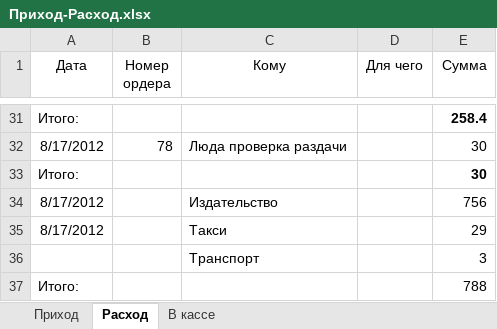
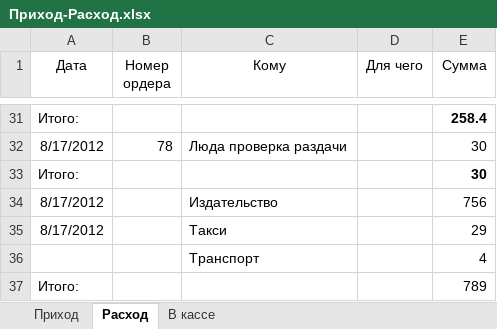
Before and after one commit to Balog/GraphWork, an Excel workbook: Касса/Приход-Расход.xlsx, sheet Расход, drawn as a sheet; only a part is shown, gaps mark what is left out; values as stored, in another font and other column widths than the file's, no borders; the diff names each change by its address in the sheet, - before the commit and + after, or states it on an @@ line.

Commit message:
21.08 17.35

```diff
--- a/Касса/Приход-Расход.xlsx (sheet Расход)
+++ b/Касса/Приход-Расход.xlsx (sheet Расход)
-E36 (Сумма): 3
+E36 (Сумма): 4
-E37 (Сумма): 788
+E37 (Сумма): 789
```
Also changed, not shown: sheet В кассе.
